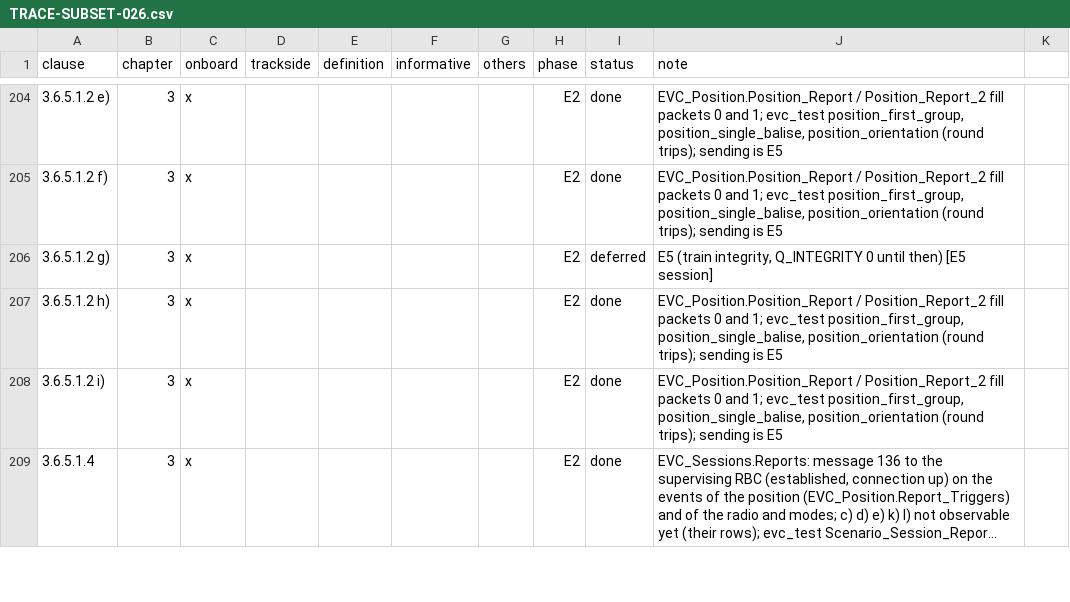
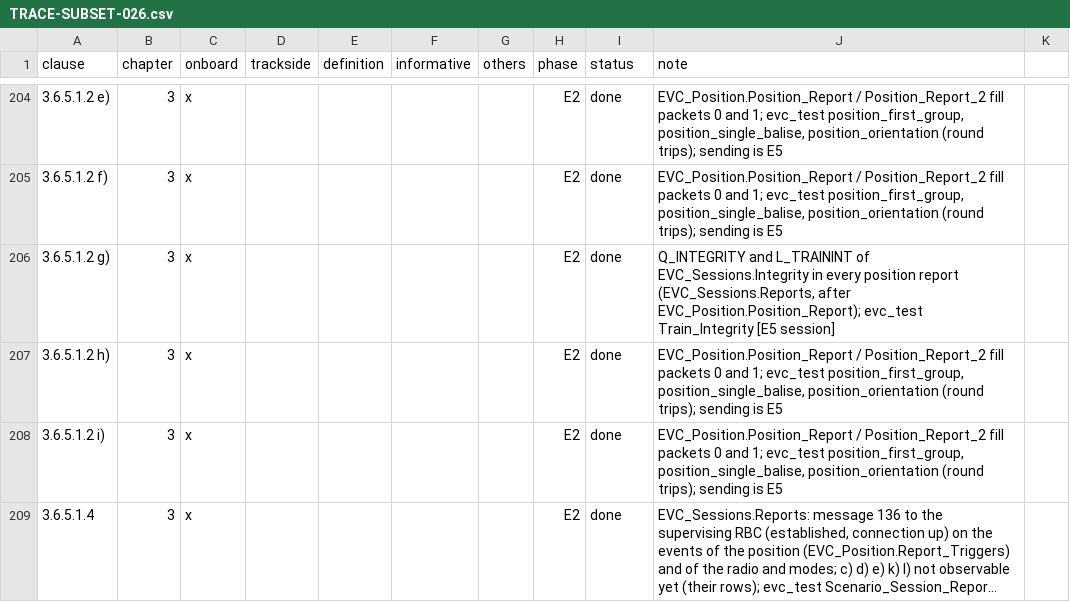
Before and after one commit to milanredele/etcs-dmi, a CSV file: doc/TRACE-SUBSET-026.csv, drawn as a sheet; only a part is shown, gaps mark what is left out; long unchanged cells end in …; the diff covers the shown part only.

```diff
--- a/doc/TRACE-SUBSET-026.csv
+++ b/doc/TRACE-SUBSET-026.csv
@@ -205,3 +205,3 @@ clause,chapter,onboard,trackside,definition,informative,others,phase,status,note
 3.6.5.1.2 f),3,x,,,,,E2,done,"EVC_Position.Position_Report / Position_Report_2 fill packets 0 and 1; evc_test position_first_group, position_single_balise, position_orientation (round trips); sending is E5"
-3.6.5.1.2 g),3,x,,,,,E2,deferred,"E5 (train integrity, Q_INTEGRITY 0 until then) [E5 session]"
+3.6.5.1.2 g),3,x,,,,,E2,done,"Q_INTEGRITY and L_TRAININT of EVC_Sessions.Integrity in every position report (EVC_Sessions.Reports, after EVC_Position.Position_Report); evc_test Train_Integrity [E5 session]"
 3.6.5.1.2 h),3,x,,,,,E2,done,"EVC_Position.Position_Report / Position_Report_2 fill packets 0 and 1; evc_test position_first_group, position_single_balise, position_orientation (round trips); sending is E5"
```
Also changed, not shown: 48 edited cells elsewhere in this file.
